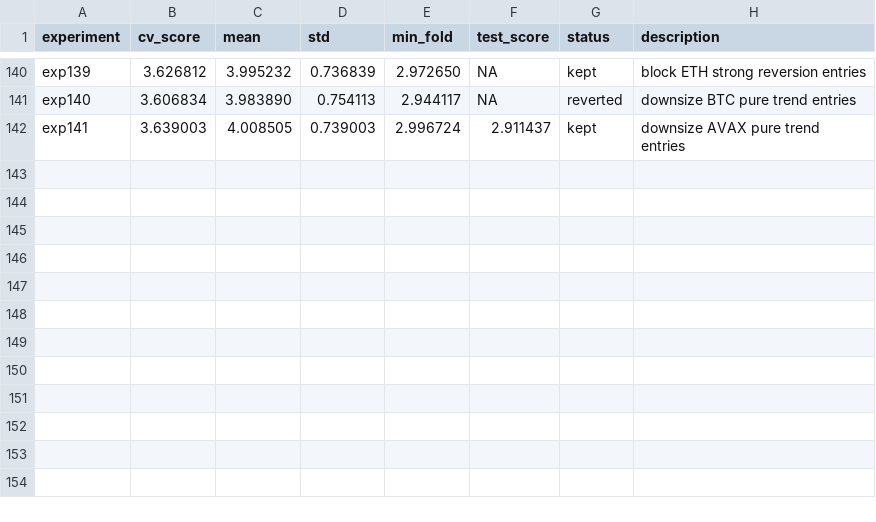
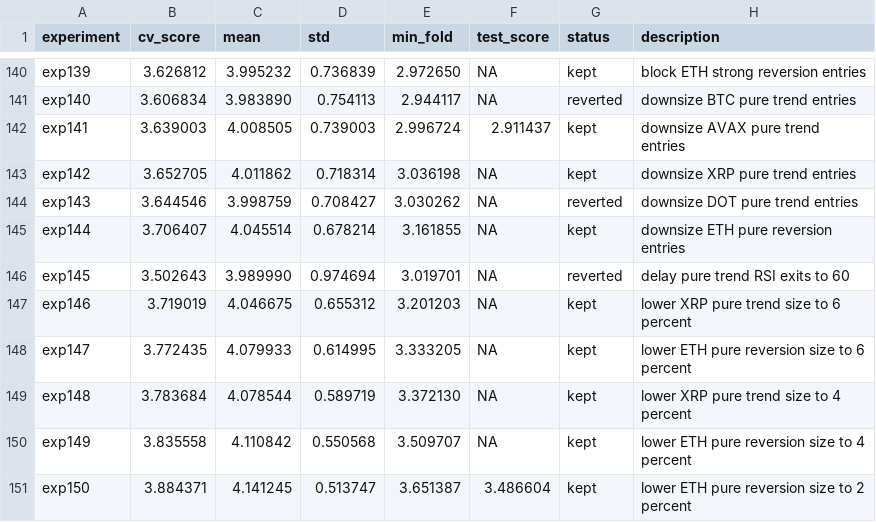
Before and after one commit to mgh3326/auto_trader, a TSV file: results.tsv, drawn as a sheet; only a part is shown, gaps mark what is left out; the diff names each change by its address in the sheet, - before the commit and + after, or states it on an @@ line.

Commit message:
chore: record autoresearch round8 results

```diff
--- a/results.tsv
+++ b/results.tsv
+row 143: exp142 | 3.652705 | 4.011862 | 0.718314 | 3.036198 | NA | kept | downsize XRP pure trend entries
+row 144: exp143 | 3.644546 | 3.998759 | 0.708427 | 3.030262 | NA | reverted | downsize DOT pure trend entries
+row 145: exp144 | 3.706407 | 4.045514 | 0.678214 | 3.161855 | NA | kept | downsize ETH pure reversion entries
+row 146: exp145 | 3.502643 | 3.989990 | 0.974694 | 3.019701 | NA | reverted | delay pure trend RSI exits to 60
+row 147: exp146 | 3.719019 | 4.046675 | 0.655312 | 3.201203 | NA | kept | lower XRP pure trend size to 6 percent
+row 148: exp147 | 3.772435 | 4.079933 | 0.614995 | 3.333205 | NA | kept | lower ETH pure reversion size to 6 percent
+row 149: exp148 | 3.783684 | 4.078544 | 0.589719 | 3.372130 | NA | kept | lower XRP pure trend size to 4 percent
+row 150: exp149 | 3.835558 | 4.110842 | 0.550568 | 3.509707 | NA | kept | lower ETH pure reversion size to 4 percent
+row 151: exp150 | 3.884371 | 4.141245 | 0.513747 | 3.651387 | 3.486604 | kept | lower ETH pure reversion size to 2 percent
```
